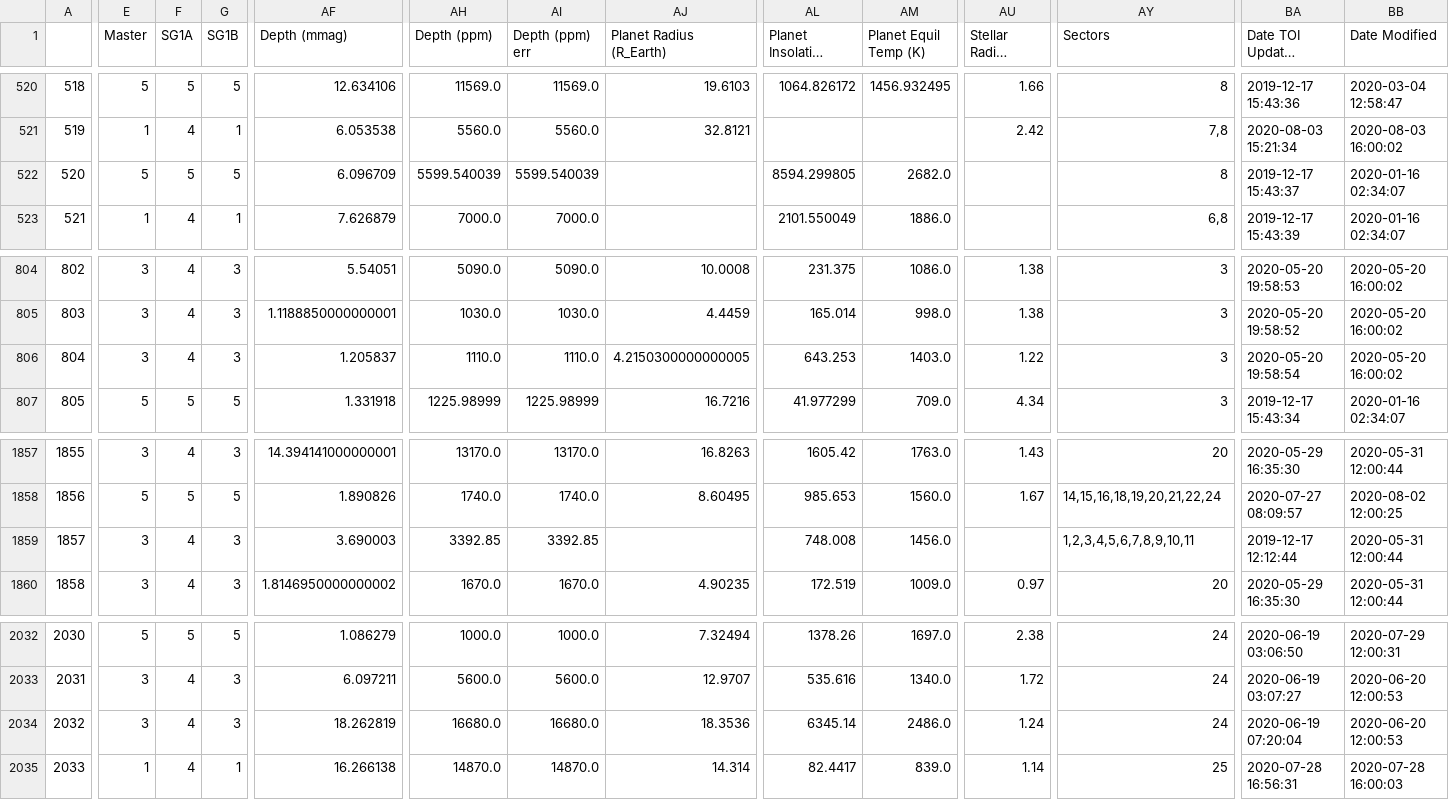
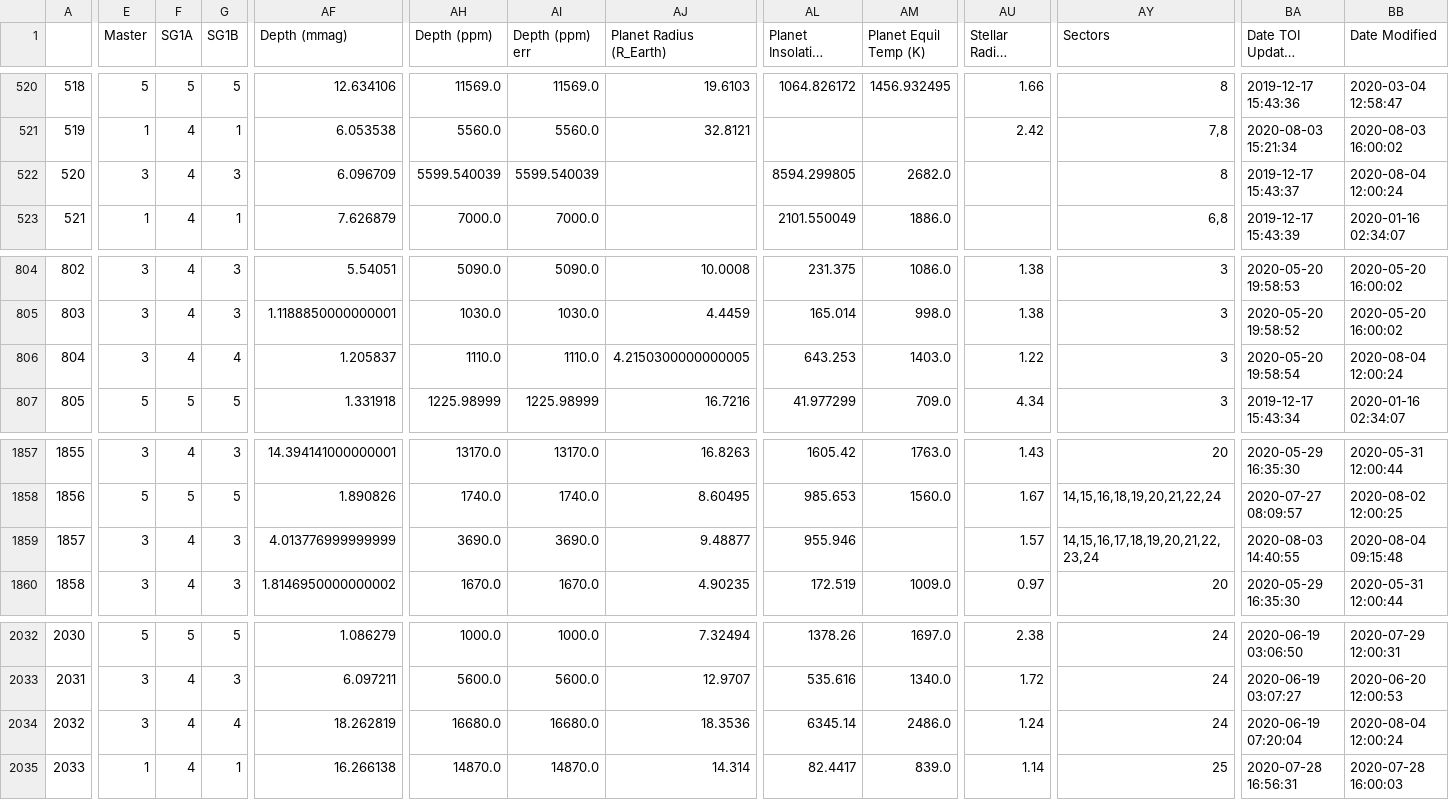
Before and after one commit to elisaquintana/exoplots, a CSV file: data/tess-candidates.csv, drawn as a sheet; only a part is shown, gaps mark what is left out; long unchanged cells end in …; the diff names each change by its address in the sheet, - before the commit and + after, or states it on an @@ line.

```diff
--- a/data/tess-candidates.csv
+++ b/data/tess-candidates.csv
-E522 (Master): 5
+E522 (Master): 3
-F522 (SG1A): 5
+F522 (SG1A): 4
-G522 (SG1B): 5
+G522 (SG1B): 3
-BB522 (Date Modified): 2020-01-16 02:34:07
+BB522 (Date Modified): 2020-08-04 12:00:24
-G806 (SG1B): 3
+G806 (SG1B): 4
-BB806 (Date Modified): 2020-05-20 16:00:02
+BB806 (Date Modified): 2020-08-04 12:00:24
-AF1859 (Depth (mmag)): 3.690003
+AF1859 (Depth (mmag)): 4.013776999999999
-AH1859 (Depth (ppm)): 3392.85
+AH1859 (Depth (ppm)): 3690.0
-AI1859 (Depth (ppm) err): 3392.85
+AI1859 (Depth (ppm) err): 3690.0
-AJ1859 (Planet Radius (R_Earth)): (empty)
+AJ1859 (Planet Radius (R_Earth)): 9.48877
-AL1859 (Planet Insolation (Earth Flux)): 748.008
+AL1859 (Planet Insolation (Earth Flux)): 955.946
-AM1859 (Planet Equil Temp (K)): 1456.0
+AM1859 (Planet Equil Temp (K)): (empty)
-AU1859 (Stellar Radius (R_Sun)): (empty)
+AU1859 (Stellar Radius (R_Sun)): 1.57
-AY1859 (Sectors): 1,2,3,4,5,6,7,8,9,10,11
+AY1859 (Sectors): 14,15,16,17,18,19,20,21,22,23,24
-BA1859 (Date TOI Updated (UTC)): 2019-12-17 12:12:44
+BA1859 (Date TOI Updated (UTC)): 2020-08-03 14:40:55
-BB1859 (Date Modified): 2020-05-31 12:00:44
+BB1859 (Date Modified): 2020-08-04 09:15:48
-G2034 (SG1B): 3
+G2034 (SG1B): 4
-BB2034 (Date Modified): 2020-06-20 12:00:53
+BB2034 (Date Modified): 2020-08-04 12:00:24
```
Also changed, not shown: 23 other files.
